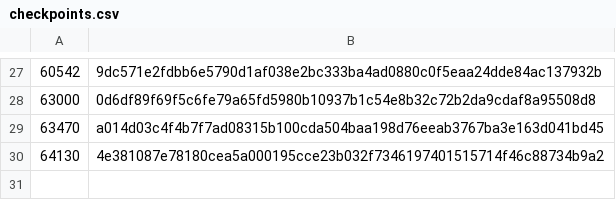
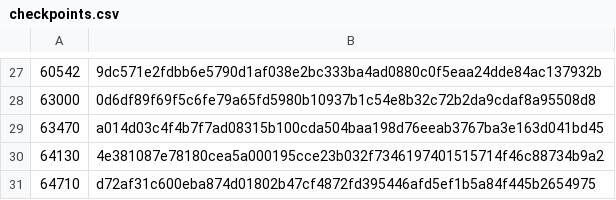
Before and after one commit to worktips/checkpoints, a CSV file: checkpoints.csv, drawn as a sheet; only a part is shown, gaps mark what is left out; the diff names each change by its address in the sheet, - before the commit and + after, or states it on an @@ line.

Commit message:
Update checkpoints.csv

```diff
--- a/checkpoints.csv
+++ b/checkpoints.csv
+row 31: 64710 | d72af31c600eba874d01802b47cf4872fd395446afd5ef1b5a84f445b2654975
```
